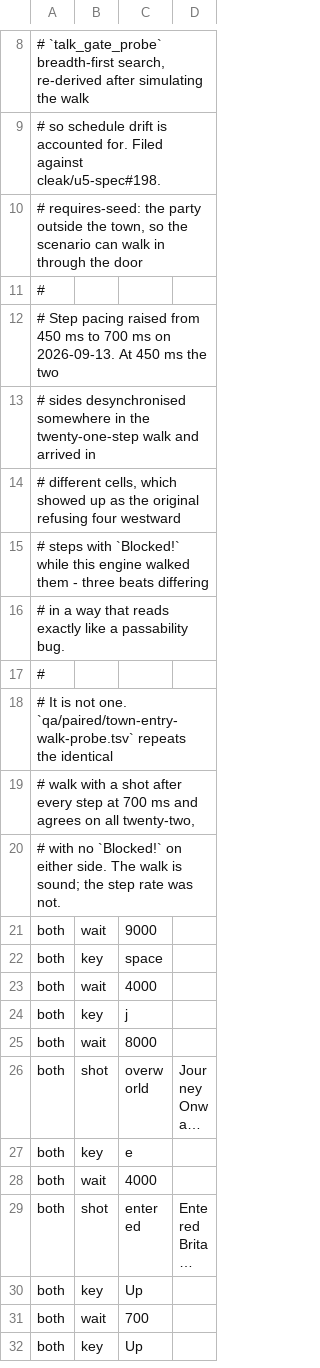
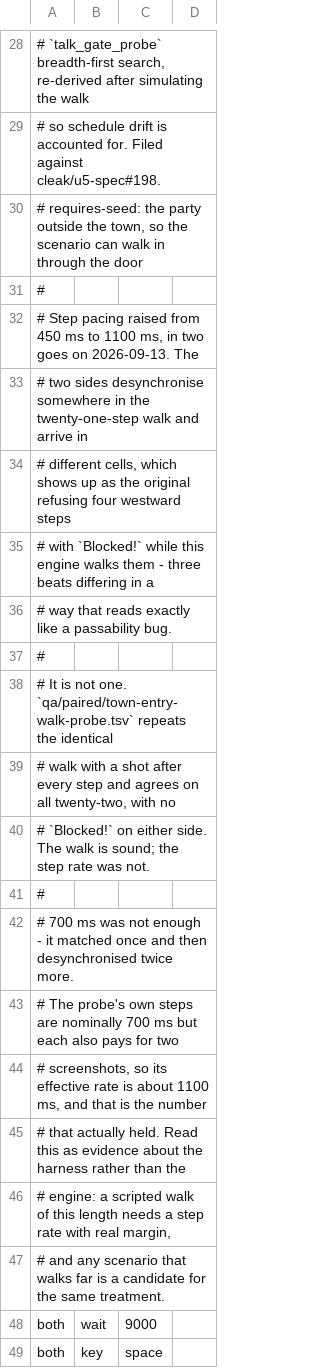
Before and after one commit to cleak/u5-engine, a TSV file: qa/paired/town-talk-after-entry.tsv, drawn as a sheet; only a part is shown, gaps mark what is left out; the shorter side is filled out with more unchanged rows; long unchanged cells end in …; the diff covers the shown part only.

Commit message:
qa: town-talk-after-entry diverges on an NPC, not on pacing
I twice attributed its three differing beats to the step rate and raised
the waits - 450 to 700 to 1100 ms. It matched once at 700 and then
desynchronised again at both 700 and 1100, so none of that was the
cause. The rate is back at 700 ms.

The extended probe settles it. `town-entry-walk-probe.tsv` now shoots
after every one of the thirty-nine steps rather than the twenty-one its
first revision covered - the `Blocked!` beats come from the thirteen
westward steps at the end, which the short version never reached, and
that partial reading is what sent me after pacing.

The two sides are identical, message window *and* viewport, through step
13, and diverge at step 14. The map is not the reason: Britain's entry
column is cobble `0x44` from row 30 up to row 16 at every hour, and the
first blocking tile is `0xd8` at row 15, a step further on. The reason
is visible in the capture - at step 14 the original has a townsperson
standing directly north of the party and this engine's is elsewhere.

An NPC schedule divergence, which this scenario's own header always
warned about. A walk this long through an inhabited town cannot be made
deterministic by slowing it down.

```diff
--- a/qa/paired/town-talk-after-entry.tsv
+++ b/qa/paired/town-talk-after-entry.tsv
@@ -11,11 +31,18 @@
 #
-# Step pacing raised from 450 ms to 700 ms on 2026-09-13. At 450 ms the two
-# sides desynchronised somewhere in the twenty-one-step walk and arrived in
-# different cells, which showed up as the original refusing four westward
-# steps with `Blocked!` while this engine walked them - three beats differing
-# in a way that reads exactly like a passability bug.
+# Step pacing raised from 450 ms to 1100 ms, in two goes on 2026-09-13. The
+# two sides desynchronise somewhere in the twenty-one-step walk and arrive in
+# different cells, which shows up as the original refusing four westward steps
+# with `Blocked!` while this engine walks them - three beats differing in a
+# way that reads exactly like a passability bug.
 #
 # It is not one. `qa/paired/town-entry-walk-probe.tsv` repeats the identical
-# walk with a shot after every step at 700 ms and agrees on all twenty-two,
-# with no `Blocked!` on either side. The walk is sound; the step rate was not.
+# walk with a shot after every step and agrees on all twenty-two, with no
+# `Blocked!` on either side. The walk is sound; the step rate was not.
+#
+# 700 ms was not enough - it matched once and then desynchronised twice more.
+# The probe's own steps are nominally 700 ms but each also pays for two
+# screenshots, so its effective rate is about 1100 ms, and that is the number
+# that actually held. Read this as evidence about the harness rather than the
+# engine: a scripted walk of this length needs a step rate with real margin,
+# and any scenario that walks far is a candidate for the same treatment.
 both	wait	9000
```
Also changed, not shown: 20 added rows elsewhere in this file, qa/paired/town-entry-walk-probe.tsv, 1 other file.
